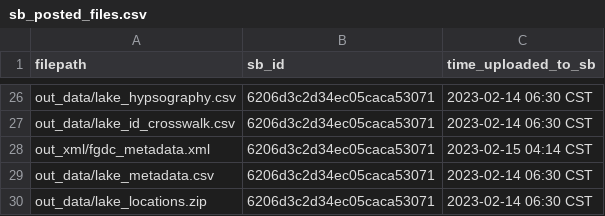
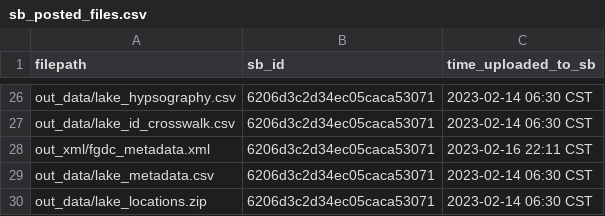
Before and after one commit to USGS-R/lake-temp-lstm-static-data-release, a CSV file: log/sb_posted_files.csv, drawn as a sheet; only a part is shown, gaps mark what is left out.

Commit message:
built and pushed final XML metadata file

```diff
--- a/log/sb_posted_files.csv
+++ b/log/sb_posted_files.csv
@@ -27,3 +27,3 @@ out_data/lake_hypsography.csv,6206d3c2d34ec05caca53071,2023-02-14 06:30 CST
 out_data/lake_id_crosswalk.csv,6206d3c2d34ec05caca53071,2023-02-14 06:30 CST
-out_xml/fgdc_metadata.xml,6206d3c2d34ec05caca53071,2023-02-15 04:14 CST
+out_xml/fgdc_metadata.xml,6206d3c2d34ec05caca53071,2023-02-16 22:11 CST
 out_data/lake_metadata.csv,6206d3c2d34ec05caca53071,2023-02-14 06:30 CST
```
